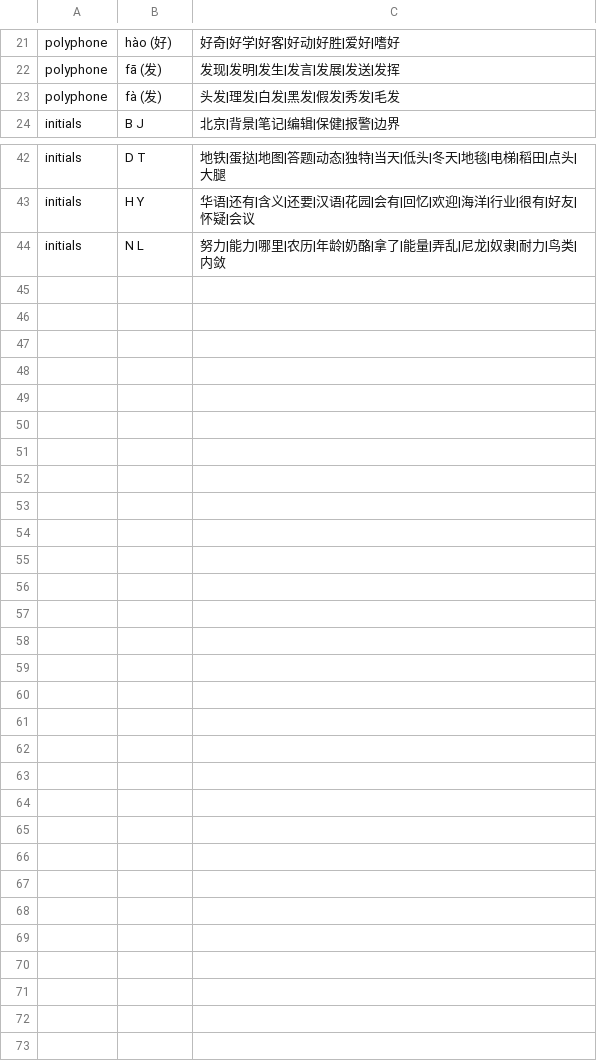
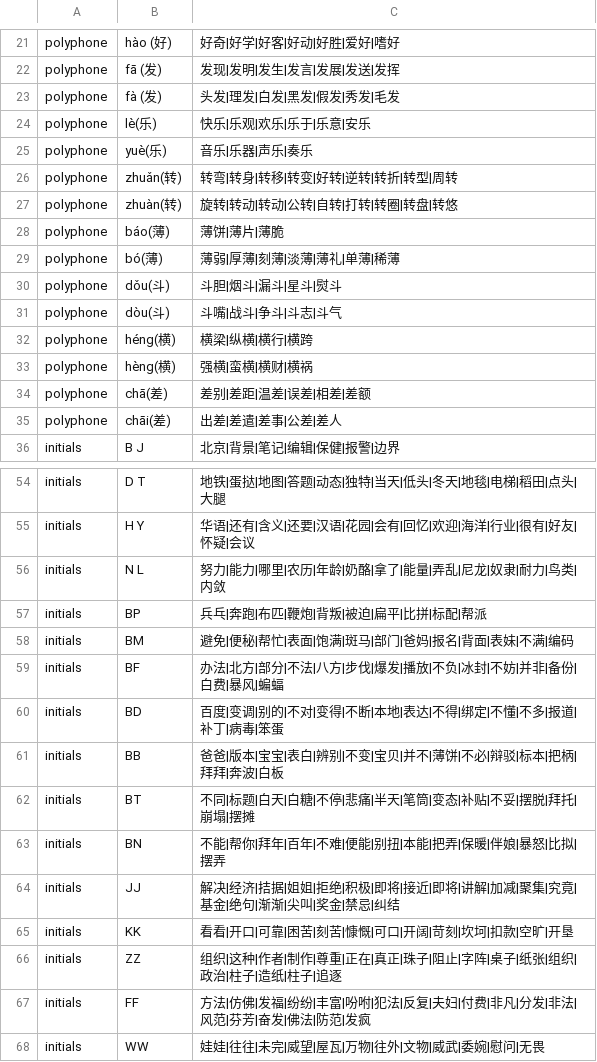
Before and after one commit to luckyyin-source/3type, a CSV file: questions.csv, drawn as a sheet; only a part is shown, gaps mark what is left out; the diff names each change by its address in the sheet, - before the commit and + after, or states it on an @@ line.

Commit message:
Add files via upload

```diff
--- a/questions.csv
+++ b/questions.csv
+row 24: polyphone | lè(乐) | 快乐|乐观|欢乐|乐于|乐意|安乐
+row 25: polyphone | yuè(乐) | 音乐|乐器|声乐|奏乐
+row 26: polyphone | zhuǎn(转) | 转弯|转身|转移|转变|好转|逆转|转折|转型|周转
+row 27: polyphone | zhuàn(转) | 旋转|转动|转动|公转|自转|打转|转圈|转盘|转悠
+row 28: polyphone | báo(薄) | 薄饼|薄片|薄脆
+row 29: polyphone | bó(薄) | 薄弱|厚薄|刻薄|淡薄|薄礼|单薄|稀薄
+row 30: polyphone | dǒu(斗) | 斗胆|烟斗|漏斗|星斗|熨斗
+row 31: polyphone | dòu(斗) | 斗嘴|战斗|争斗|斗志|斗气
+row 32: polyphone | héng(横) | 横梁|纵横|横行|横跨
+row 33: polyphone | hèng(横) | 强横|蛮横|横财|横祸
+row 34: polyphone | chā(差) | 差别|差距|温差|误差|相差|差额
+row 35: polyphone | chāi(差) | 出差|差遣|差事|公差|差人
+row 57: initials | BP | 兵乓|奔跑|布匹|鞭炮|背叛|被迫|扁平|比拼|标配|帮派
+row 58: initials | BM | 避免|便秘|帮忙|表面|饱满|斑马|部门|爸妈|报名|背面|表妹|不满|编码
+row 59: initials | BF | 办法|北方|部分|不法|八方|步伐|爆发|播放|不负|冰封|不妨|并非|备份|白费|暴风|蝙蝠
+row 60: initials | BD | 百度|变调|别的|不对|变得|不断|本地|表达|不得|绑定|不懂|不多|报道|补丁|病毒|笨蛋
+row 61: initials | BB | 爸爸|版本|宝宝|表白|辨别|不变|宝贝|并不|薄饼|不必|辩驳|标本|把柄|拜拜|奔波|白板
+row 62: initials | BT | 不同|标题|白天|白糖|不停|悲痛|半天|笔筒|变态|补贴|不妥|摆脱|拜托|崩塌|摆摊
+row 63: initials | BN | 不能|帮你|拜年|百年|不难|便能|别扭|本能|把弄|保暖|伴娘|暴怒|比拟|摆弄
+row 64: initials | JJ | 解决|经济|拮据|姐姐|拒绝|积极|即将|接近|即将|讲解|加减|聚集|究竟|基金|绝句|渐渐|尖叫|奖金|禁忌|纠结
+row 65: initials | KK | 看看|开口|可靠|困苦|刻苦|慷慨|可口|开阔|苛刻|坎坷|扣款|空旷|开垦
+row 66: initials | ZZ | 组织|这种|作者|制作|尊重|正在|真正|珠子|阻止|字阵|桌子|纸张|组织|政治|柱子|造纸|柱子|追逐
+row 67: initials | FF | 方法|仿佛|发福|纷纷|丰富|吩咐|犯法|反复|夫妇|付费|非凡|分发|非法|风范|芬芳|奋发|佛法|防范|发疯
+row 68: initials | WW | 娃娃|往往|未完|威望|屋瓦|万物|往外|文物|威武|委婉|慰问|无畏
```
